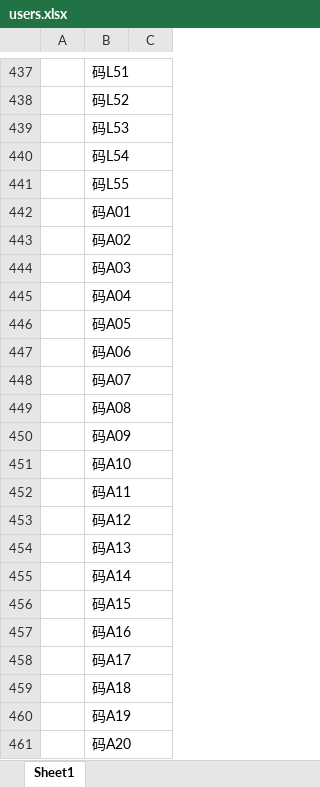
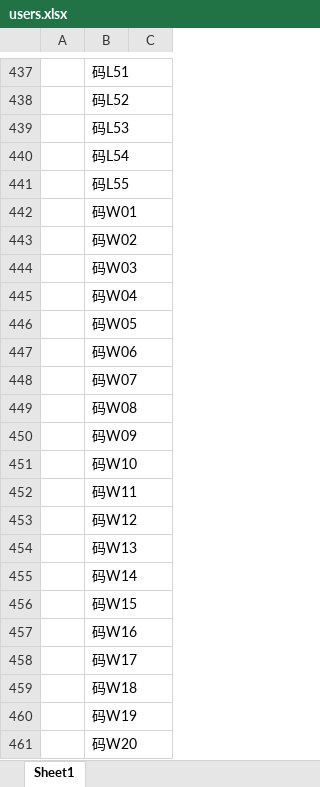
Before and after one commit to yushiws/lottery, an Excel workbook: server/data/users.xlsx, sheet Sheet1, drawn as a sheet; only a part is shown, gaps mark what is left out; the shorter side is filled out with more unchanged rows; values as stored, in another font and other column widths than the file's, no borders; the diff covers the shown part only; the diff names each change by its address in the sheet, - before the commit and + after, or states it on an @@ line.

```diff
--- a/server/data/users.xlsx (sheet Sheet1)
+++ b/server/data/users.xlsx (sheet Sheet1)
-row 442:  | 码A01
-row 443:  | 码A02
-row 444:  | 码A03
-row 445:  | 码A04
-row 446:  | 码A05
-row 447:  | 码A06
-row 448:  | 码A07
-row 449:  | 码A08
-row 450:  | 码A09
-row 451:  | 码A10
-row 452:  | 码A11
-row 453:  | 码A12
-row 454:  | 码A13
-row 455:  | 码A14
-row 456:  | 码A15
-row 457:  | 码A16
-row 458:  | 码A17
-row 459:  | 码A18
-row 460:  | 码A19
-row 461:  | 码A20
```
Also changed, not shown: 200 removed rows elsewhere in this sheet, 1 other file.
